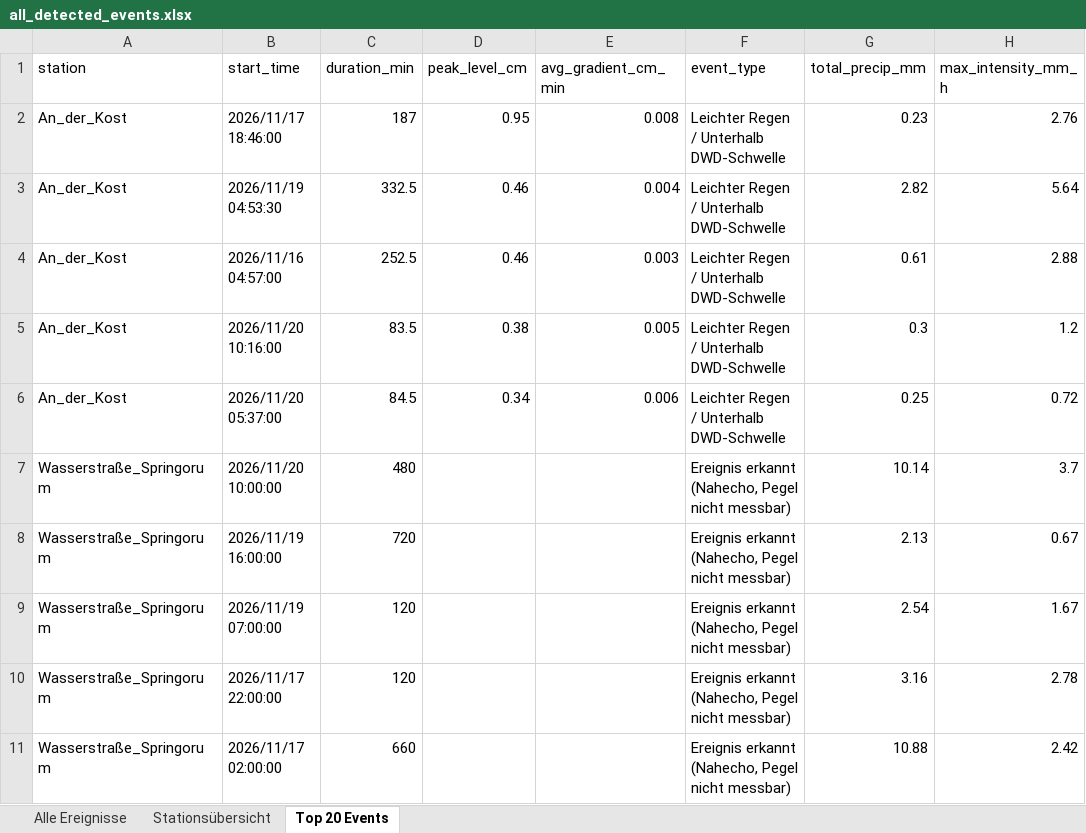
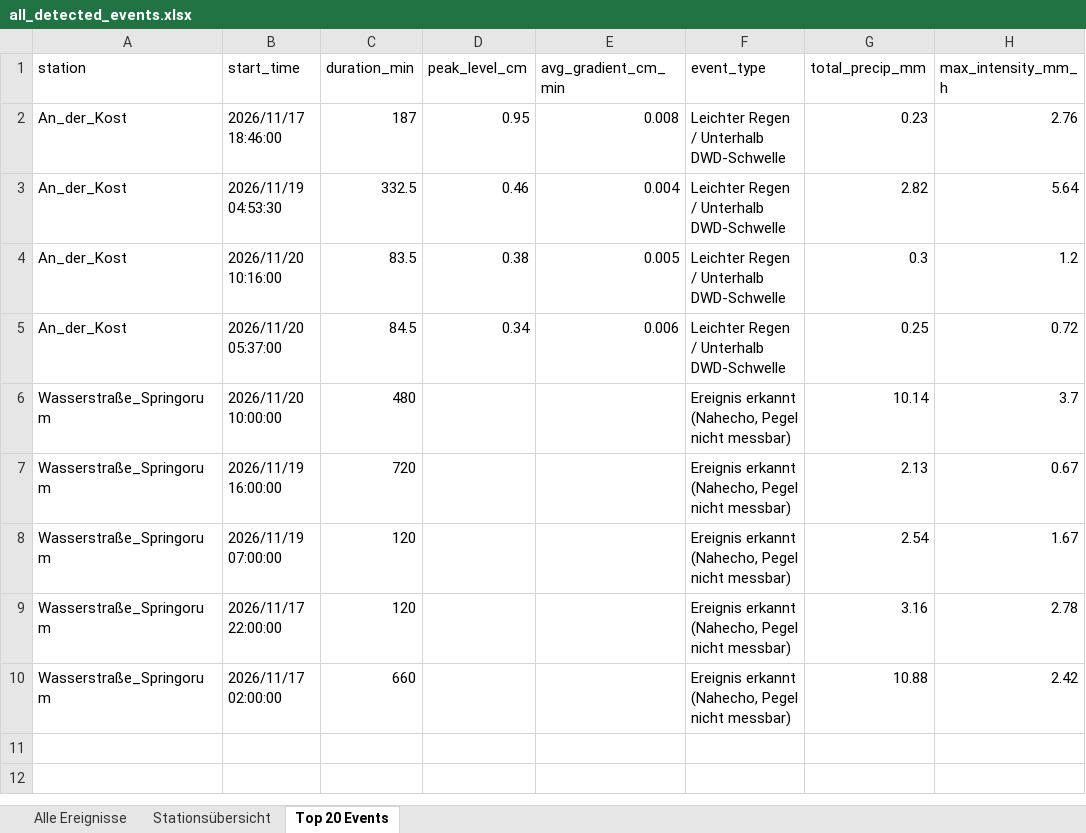
Before and after one commit to anihot/SCIU_THALESruhr, an Excel workbook: data/output/all_detected_events.xlsx, sheet Top 20 Events, drawn as a sheet; values as stored, in another font and other column widths than the file's, no borders; table styles not drawn; the diff names each change by its address in the sheet, - before the commit and + after, or states it on an @@ line.

```diff
--- a/data/output/all_detected_events.xlsx (sheet Top 20 Events)
+++ b/data/output/all_detected_events.xlsx (sheet Top 20 Events)
-row 4: An_der_Kost | 2026/11/16 04:57:00 | 252.5 | 0.46 | 0.003 | Leichter Regen / Unterhalb DWD-Schwelle | 0.61 | 2.88
```
Also changed, not shown: sheet Stationsübersicht, sheet Alle Ereignisse, 58 other files.
